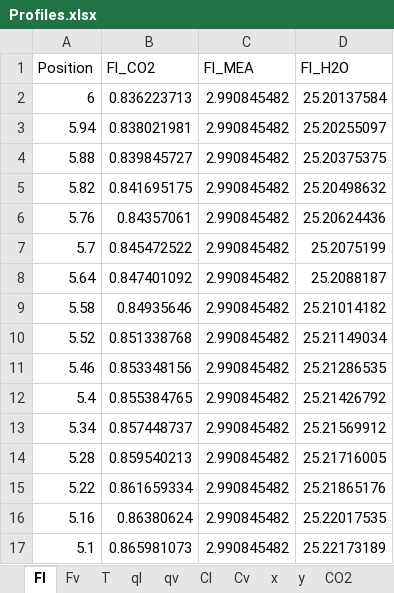
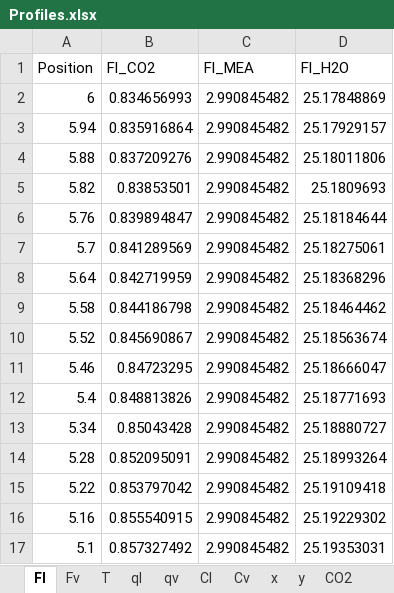
Before and after one commit to tannerpolley/Absorption_Column, an Excel workbook: data/Results/Profiles.xlsx, sheet Fl, drawn as a sheet; only a part is shown; values as stored, in another font and other column widths than the file's, no borders; the diff covers the shown part only; the diff names each change by its address in the sheet, - before the commit and + after, or states it on an @@ line.

```diff
--- a/data/Results/Profiles.xlsx (sheet Fl)
+++ b/data/Results/Profiles.xlsx (sheet Fl)
-B2 (Fl_CO2): 0.836223713
+B2 (Fl_CO2): 0.834656993
-D2 (Fl_H2O): 25.20137584
+D2 (Fl_H2O): 25.17848869
-B3 (Fl_CO2): 0.838021981
+B3 (Fl_CO2): 0.835916864
-D3 (Fl_H2O): 25.20255097
+D3 (Fl_H2O): 25.17929157
-B4 (Fl_CO2): 0.839845727
+B4 (Fl_CO2): 0.837209276
-D4 (Fl_H2O): 25.20375375
+D4 (Fl_H2O): 25.18011806
-B5 (Fl_CO2): 0.841695175
+B5 (Fl_CO2): 0.83853501
-D5 (Fl_H2O): 25.20498632
+D5 (Fl_H2O): 25.1809693
-B6 (Fl_CO2): 0.84357061
+B6 (Fl_CO2): 0.839894847
-D6 (Fl_H2O): 25.20624436
+D6 (Fl_H2O): 25.18184644
-B7 (Fl_CO2): 0.845472522
+B7 (Fl_CO2): 0.841289569
-D7 (Fl_H2O): 25.2075199
+D7 (Fl_H2O): 25.18275061
-B8 (Fl_CO2): 0.847401092
+B8 (Fl_CO2): 0.842719959
-D8 (Fl_H2O): 25.2088187
+D8 (Fl_H2O): 25.18368296
-B9 (Fl_CO2): 0.84935646
+B9 (Fl_CO2): 0.844186798
-D9 (Fl_H2O): 25.21014182
+D9 (Fl_H2O): 25.18464462
-B10 (Fl_CO2): 0.851338768
+B10 (Fl_CO2): 0.845690867
-D10 (Fl_H2O): 25.21149034
+D10 (Fl_H2O): 25.18563674
-B11 (Fl_CO2): 0.853348156
+B11 (Fl_CO2): 0.84723295
-D11 (Fl_H2O): 25.21286535
+D11 (Fl_H2O): 25.18666047
-B12 (Fl_CO2): 0.855384765
+B12 (Fl_CO2): 0.848813826
-D12 (Fl_H2O): 25.21426792
+D12 (Fl_H2O): 25.18771693
-B13 (Fl_CO2): 0.857448737
+B13 (Fl_CO2): 0.85043428
-D13 (Fl_H2O): 25.21569912
+D13 (Fl_H2O): 25.18880727
-B14 (Fl_CO2): 0.859540213
+B14 (Fl_CO2): 0.852095091
-D14 (Fl_H2O): 25.21716005
+D14 (Fl_H2O): 25.18993264
-B15 (Fl_CO2): 0.861659334
+B15 (Fl_CO2): 0.853797042
-D15 (Fl_H2O): 25.21865176
+D15 (Fl_H2O): 25.19109418
-B16 (Fl_CO2): 0.86380624
+B16 (Fl_CO2): 0.855540915
-D16 (Fl_H2O): 25.22017535
+D16 (Fl_H2O): 25.19229302
-B17 (Fl_CO2): 0.865981073
+B17 (Fl_CO2): 0.857327492
-D17 (Fl_H2O): 25.22173189
+D17 (Fl_H2O): 25.19353031
```
Also changed, not shown: 170 edited cells elsewhere in this sheet, sheet Prop_v, sheet Prop_l, sheet k_mx, sheet CO2, sheet hydr, sheet H2O, 8 more sheets, charts or pictures, 5 other files.
